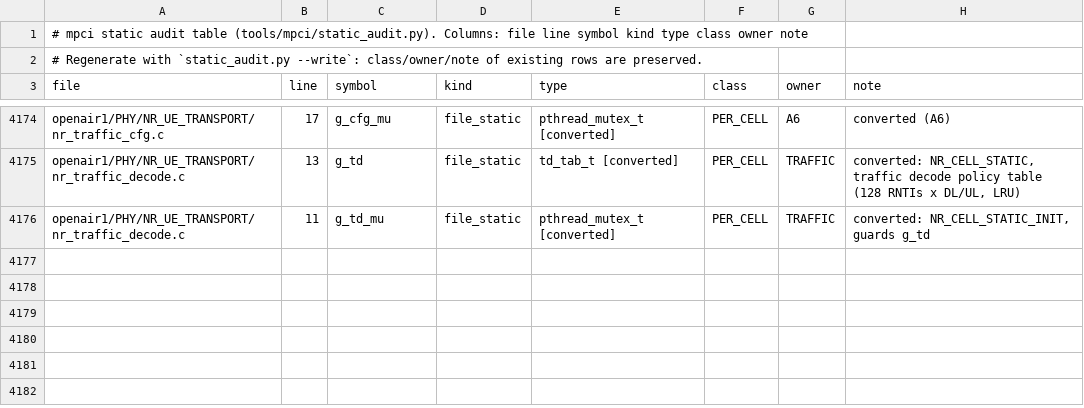
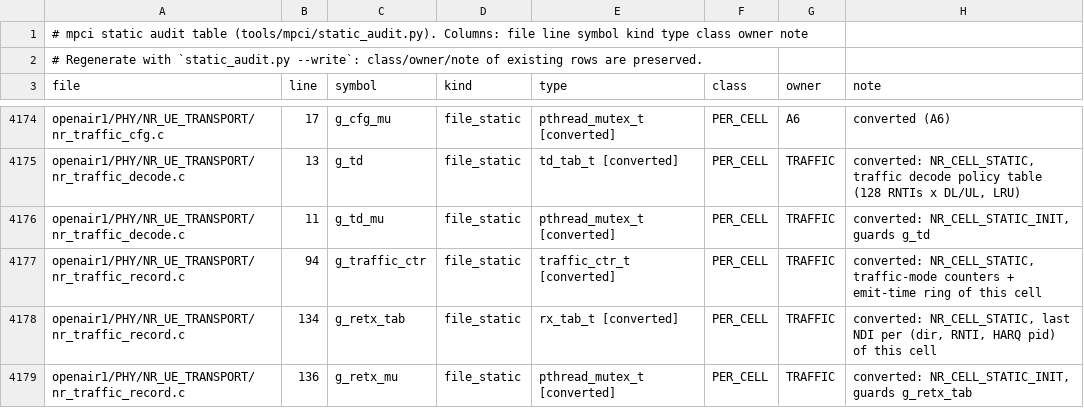
Before and after one commit to nico-net/passive_agnostic_rx_for_sensing, a TSV file: tools/mpci/mpci_statics.tsv, drawn as a sheet; only a part is shown, gaps mark what is left out.

```diff
--- a/tools/mpci/mpci_statics.tsv
+++ b/tools/mpci/mpci_statics.tsv
@@ -4176 +4176,4 @@ openair1/PHY/NR_UE_TRANSPORT/nr_traffic_decode.c	13	g_td	file_static	td_tab_t [c
 openair1/PHY/NR_UE_TRANSPORT/nr_traffic_decode.c	11	g_td_mu	file_static	pthread_mutex_t [converted]	PER_CELL	TRAFFIC	converted: NR_CELL_STATIC_INIT, guards g_td
+openair1/PHY/NR_UE_TRANSPORT/nr_traffic_record.c	94	g_traffic_ctr	file_static	traffic_ctr_t [converted]	PER_CELL	TRAFFIC	converted: NR_CELL_STATIC, traffic-mode counters + emit-time ring of this cell
+openair1/PHY/NR_UE_TRANSPORT/nr_traffic_record.c	134	g_retx_tab	file_static	rx_tab_t [converted]	PER_CELL	TRAFFIC	converted: NR_CELL_STATIC, last NDI per (dir, RNTI, HARQ pid) of this cell
+openair1/PHY/NR_UE_TRANSPORT/nr_traffic_record.c	136	g_retx_mu	file_static	pthread_mutex_t [converted]	PER_CELL	TRAFFIC	converted: NR_CELL_STATIC_INIT, guards g_retx_tab
```
Also changed, not shown: 13 other files.
